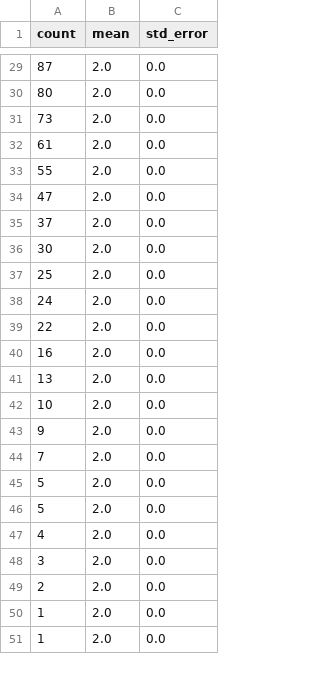
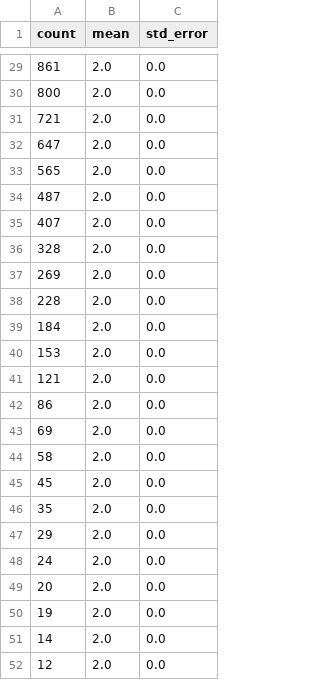
Before and after one commit to gregoire-moreau/radio_rl, a CSV file: baseline.csv, drawn as a sheet; only a part is shown, gaps mark what is left out; the diff covers the shown part only.

```diff
--- a/baseline.csv
+++ b/baseline.csv
@@ -29,23 +29,24 @@ count, mean, std_error
-87, 2.0, 0.0
-80, 2.0, 0.0
-73, 2.0, 0.0
-61, 2.0, 0.0
-55, 2.0, 0.0
-47, 2.0, 0.0
-37, 2.0, 0.0
-30, 2.0, 0.0
-25, 2.0, 0.0
+861, 2.0, 0.0
+800, 2.0, 0.0
+721, 2.0, 0.0
+647, 2.0, 0.0
+565, 2.0, 0.0
+487, 2.0, 0.0
+407, 2.0, 0.0
+328, 2.0, 0.0
+269, 2.0, 0.0
+228, 2.0, 0.0
+184, 2.0, 0.0
+153, 2.0, 0.0
+121, 2.0, 0.0
+86, 2.0, 0.0
+69, 2.0, 0.0
+58, 2.0, 0.0
+45, 2.0, 0.0
+35, 2.0, 0.0
+29, 2.0, 0.0
 24, 2.0, 0.0
-22, 2.0, 0.0
-16, 2.0, 0.0
-13, 2.0, 0.0
-10, 2.0, 0.0
-9, 2.0, 0.0
-7, 2.0, 0.0
-5, 2.0, 0.0
-5, 2.0, 0.0
-4, 2.0, 0.0
-3, 2.0, 0.0
-2, 2.0, 0.0
-1, 2.0, 0.0
-1, 2.0, 0.0
+20, 2.0, 0.0
+19, 2.0, 0.0
+14, 2.0, 0.0
+12, 2.0, 0.0
```
Also changed, not shown: 1 removed row and 27 edited cells elsewhere in this file, dose_ddpg_new.csv, dose_dqn_new.csv, 30 other files.
